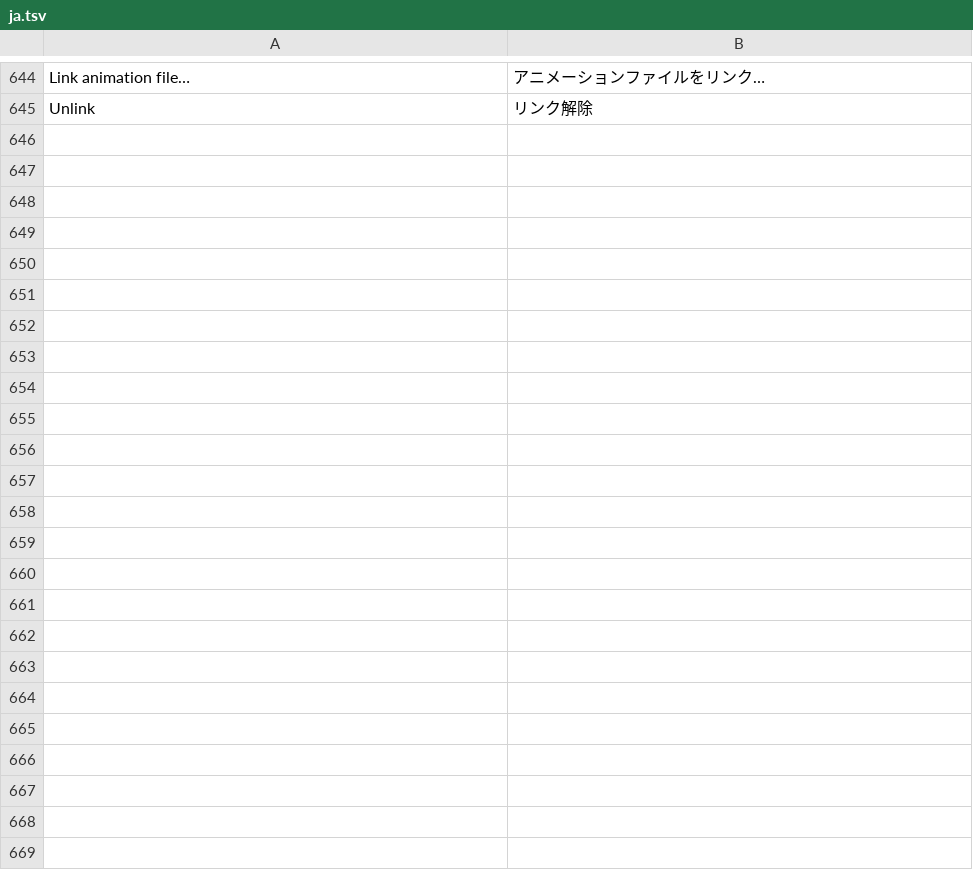
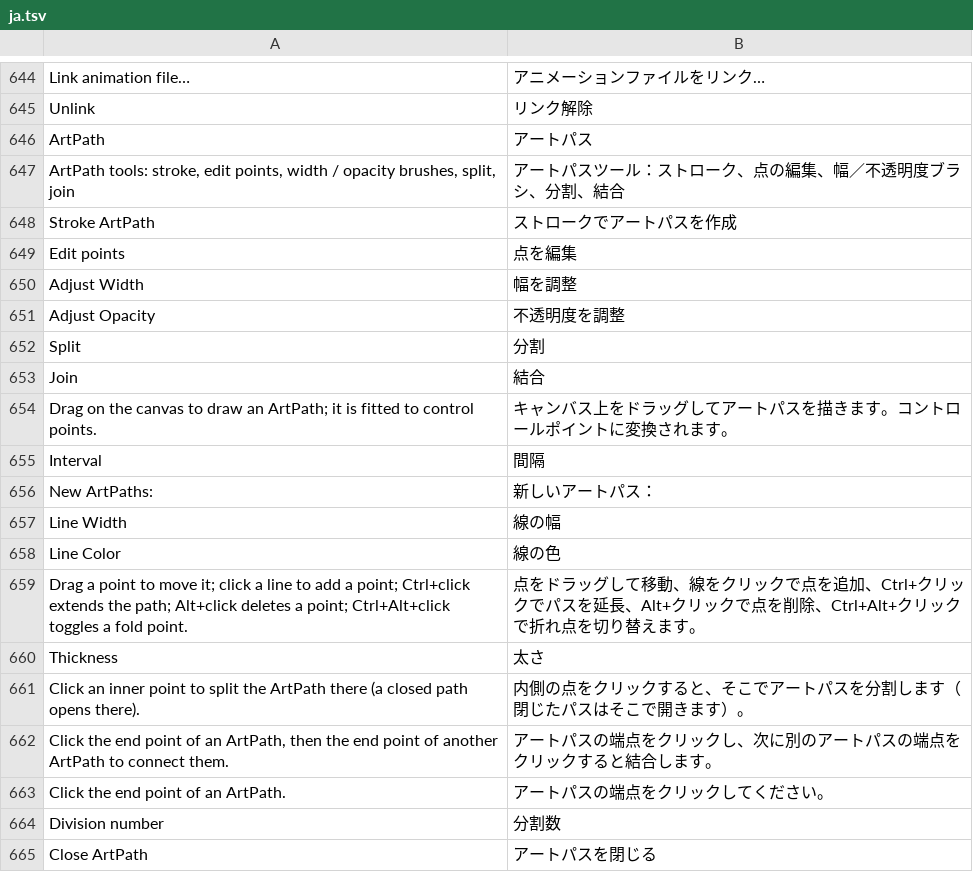
Before and after one commit to Hera-Berg/keyform, a TSV file: crates/keyform-app/i18n/ja.tsv, drawn as a sheet; only a part is shown, gaps mark what is left out; the diff covers the shown part only; the diff names each change by its address in the sheet, - before the commit and + after, or states it on an @@ line.

```diff
--- a/crates/keyform-app/i18n/ja.tsv
+++ b/crates/keyform-app/i18n/ja.tsv
+row 646: ArtPath | アートパス
+row 647: ArtPath tools: stroke, edit points, width / opacity brushes, split, join | アートパスツール：ストローク、点の編集、幅／不透明度ブラシ、分割、結合
+row 648: Stroke ArtPath | ストロークでアートパスを作成
+row 649: Edit points | 点を編集
+row 650: Adjust Width | 幅を調整
+row 651: Adjust Opacity | 不透明度を調整
+row 652: Split | 分割
+row 653: Join | 結合
+row 654: Drag on the canvas to draw an ArtPath; it is fitted to control points. | キャンバス上をドラッグしてアートパスを描きます。コントロールポイントに変換されます。
+row 655: Interval | 間隔
+row 656: New ArtPaths: | 新しいアートパス：
+row 657: Line Width | 線の幅
+row 658: Line Color | 線の色
+row 659: Drag a point to move it; click a line to add a point; Ctrl+click extends the path; Alt+click deletes a point; Ctrl+Alt+click toggles a fold point. | 点をドラッグして移動、線をクリックで点を追加、Ctrl+クリックでパスを延長、Alt+クリックで点を削除、Ctrl+Alt+クリックで折れ点を切り替えます。
+row 660: Thickness | 太さ
+row 661: Click an inner point to split the ArtPath there (a closed path opens there). | 内側の点をクリックすると、そこでアートパスを分割します（閉じたパスはそこで開きます）。
+row 662: Click the end point of an ArtPath, then the end point of another ArtPath to connect them. | アートパスの端点をクリックし、次に別のアートパスの端点をクリックすると結合します。
+row 663: Click the end point of an ArtPath. | アートパスの端点をクリックしてください。
+row 664: Division number | 分割数
+row 665: Close ArtPath | アートパスを閉じる
```
Also changed, not shown: 13 added rows elsewhere in this file, 16 other files.
